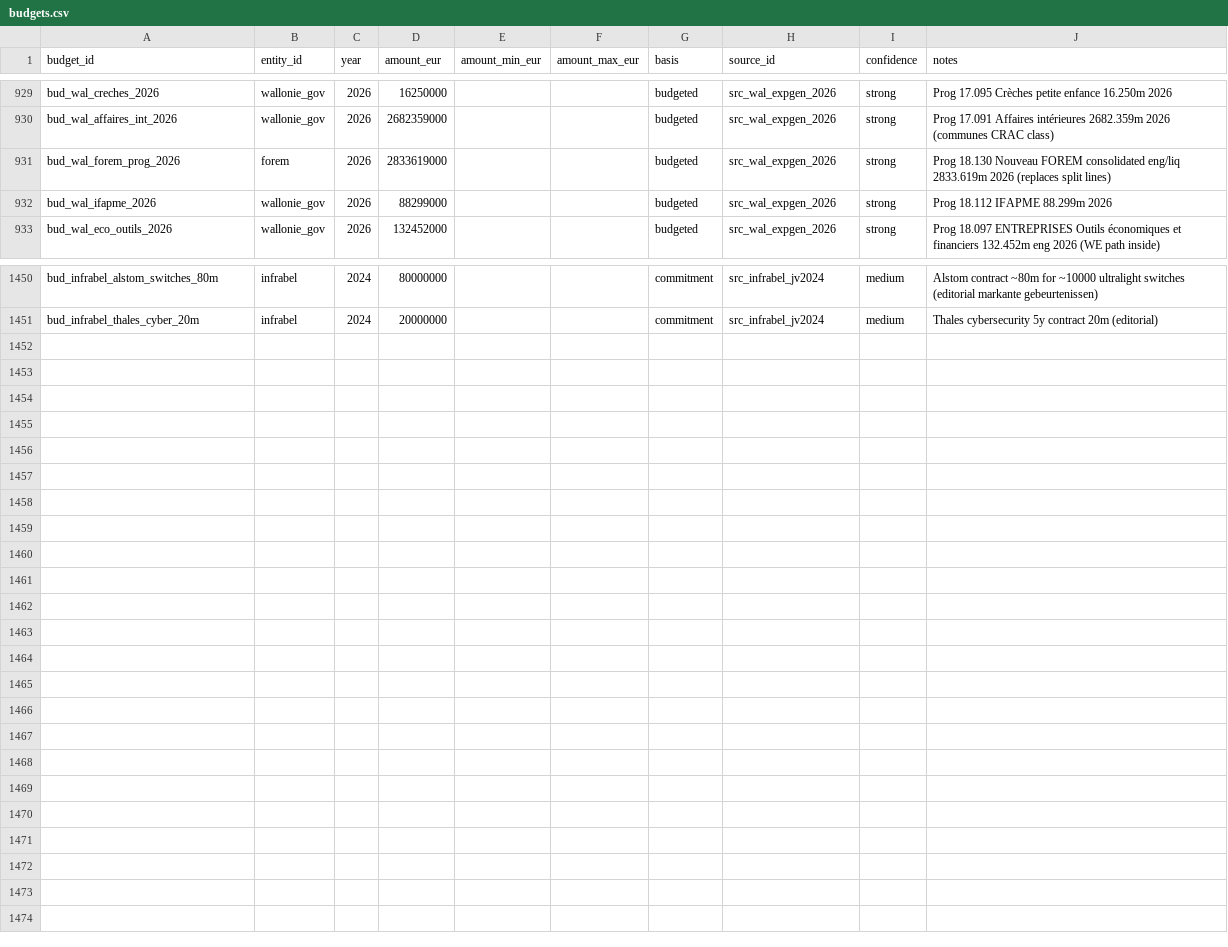
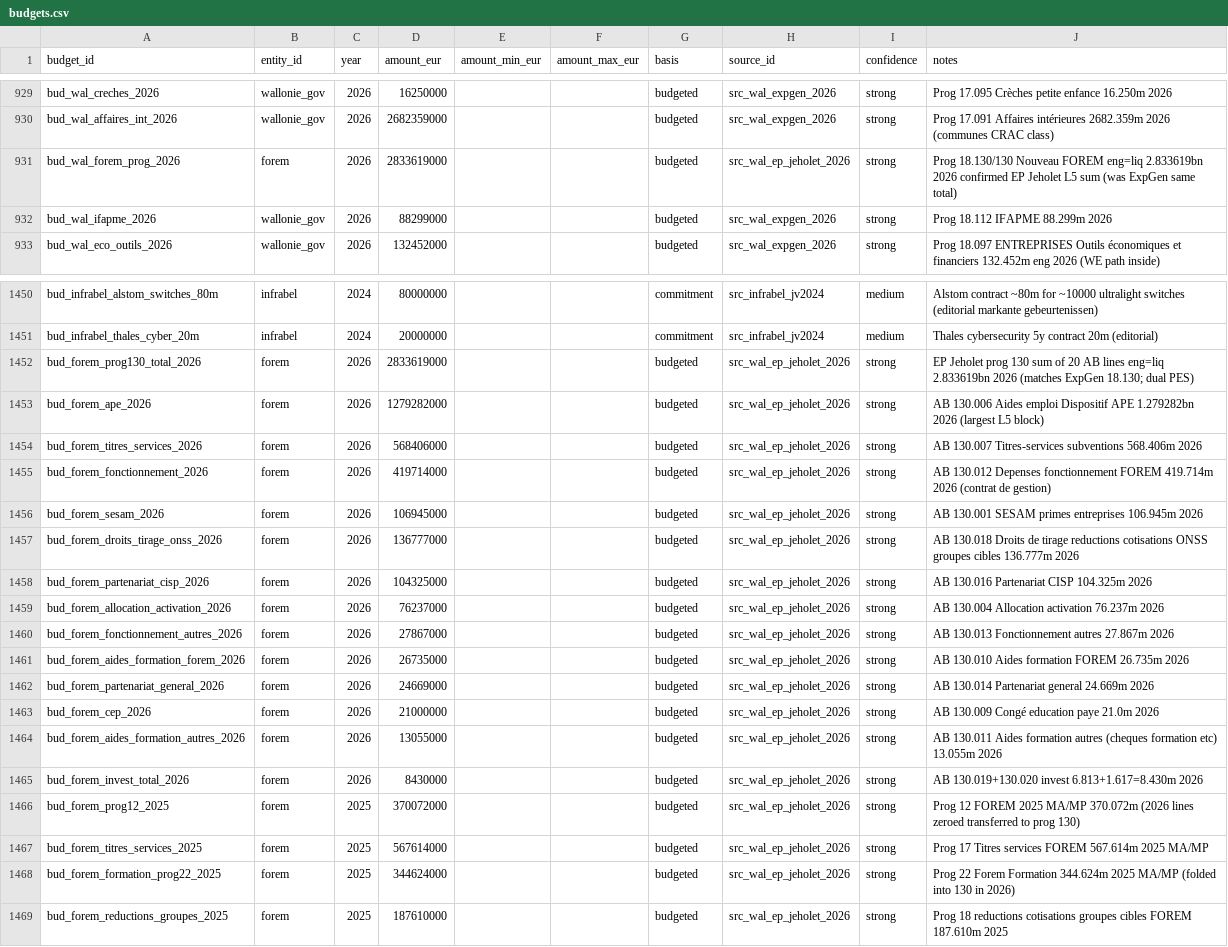
Before and after one commit to kareljanr/AIpolitics, a CSV file: docs/doge/data/budgets.csv, drawn as a sheet; only a part is shown, gaps mark what is left out.

Commit message:
doge(loop): tick 162 — rq_157 FOREM prog130 L5 2.834bn APE 1.279bn titres 568m

```diff
--- a/docs/doge/data/budgets.csv
+++ b/docs/doge/data/budgets.csv
@@ -930,3 +930,3 @@ bud_wal_creches_2026,wallonie_gov,2026,16250000,,,budgeted,src_wal_expgen_2026,s
 bud_wal_affaires_int_2026,wallonie_gov,2026,2682359000,,,budgeted,src_wal_expgen_2026,strong,Prog 17.091 Affaires intérieures 2682.359m 2026 (communes CRAC class)
-bud_wal_forem_prog_2026,forem,2026,2833619000,,,budgeted,src_wal_expgen_2026,strong,Prog 18.130 Nouveau FOREM consolidated eng/liq 2833.619m 2026 (replaces split lines)
+bud_wal_forem_prog_2026,forem,2026,2833619000,,,budgeted,src_wal_ep_jeholet_2026,strong,Prog 18.130/130 Nouveau FOREM eng=liq 2.833619bn 2026 confirmed EP Jeholet L5 sum (was ExpGen same total)
 bud_wal_ifapme_2026,wallonie_gov,2026,88299000,,,budgeted,src_wal_expgen_2026,strong,Prog 18.112 IFAPME 88.299m 2026
@@ -1451 +1451,19 @@ bud_infrabel_alstom_switches_80m,infrabel,2024,80000000,,,commitment,src_infrabe
 bud_infrabel_thales_cyber_20m,infrabel,2024,20000000,,,commitment,src_infrabel_jv2024,medium,Thales cybersecurity 5y contract 20m (editorial)
+bud_forem_prog130_total_2026,forem,2026,2833619000,,,budgeted,src_wal_ep_jeholet_2026,strong,EP Jeholet prog 130 sum of 20 AB lines eng=liq 2.833619bn 2026 (matches ExpGen 18.130; dual PES)
+bud_forem_ape_2026,forem,2026,1279282000,,,budgeted,src_wal_ep_jeholet_2026,strong,AB 130.006 Aides emploi Dispositif APE 1.279282bn 2026 (largest L5 block)
+bud_forem_titres_services_2026,forem,2026,568406000,,,budgeted,src_wal_ep_jeholet_2026,strong,AB 130.007 Titres-services subventions 568.406m 2026
+bud_forem_fonctionnement_2026,forem,2026,419714000,,,budgeted,src_wal_ep_jeholet_2026,strong,AB 130.012 Depenses fonctionnement FOREM 419.714m 2026 (contrat de gestion)
+bud_forem_sesam_2026,forem,2026,106945000,,,budgeted,src_wal_ep_jeholet_2026,strong,AB 130.001 SESAM primes entreprises 106.945m 2026
+bud_forem_droits_tirage_onss_2026,forem,2026,136777000,,,budgeted,src_wal_ep_jeholet_2026,strong,AB 130.018 Droits de tirage reductions cotisations ONSS groupes cibles 136.777m 2026
+bud_forem_partenariat_cisp_2026,forem,2026,104325000,,,budgeted,src_wal_ep_jeholet_2026,strong,AB 130.016 Partenariat CISP 104.325m 2026
+bud_forem_allocation_activation_2026,forem,2026,76237000,,,budgeted,src_wal_ep_jeholet_2026,strong,AB 130.004 Allocation activation 76.237m 2026
+bud_forem_fonctionnement_autres_2026,forem,2026,27867000,,,budgeted,src_wal_ep_jeholet_2026,strong,AB 130.013 Fonctionnement autres 27.867m 2026
+bud_forem_aides_formation_forem_2026,forem,2026,26735000,,,budgeted,src_wal_ep_jeholet_2026,strong,AB 130.010 Aides formation FOREM 26.735m 2026
+bud_forem_partenariat_general_2026,forem,2026,24669000,,,budgeted,src_wal_ep_jeholet_2026,strong,AB 130.014 Partenariat general 24.669m 2026
+bud_forem_cep_2026,forem,2026,21000000,,,budgeted,src_wal_ep_jeholet_2026,strong,AB 130.009 Congé education paye 21.0m 2026
+bud_forem_aides_formation_autres_2026,forem,2026,13055000,,,budgeted,src_wal_ep_jeholet_2026,strong,AB 130.011 Aides formation autres (cheques formation etc) 13.055m 2026
+bud_forem_invest_total_2026,forem,2026,8430000,,,budgeted,src_wal_ep_jeholet_2026,strong,AB 130.019+130.020 invest 6.813+1.617=8.430m 2026
+bud_forem_prog12_2025,forem,2025,370072000,,,budgeted,src_wal_ep_jeholet_2026,strong,Prog 12 FOREM 2025 MA/MP 370.072m (2026 lines zeroed transferred to prog 130)
+bud_forem_titres_services_2025,forem,2025,567614000,,,budgeted,src_wal_ep_jeholet_2026,strong,Prog 17 Titres services FOREM 567.614m 2025 MA/MP
+bud_forem_formation_prog22_2025,forem,2025,344624000,,,budgeted,src_wal_ep_jeholet_2026,strong,Prog 22 Forem Formation 344.624m 2025 MA/MP (folded into 130 in 2026)
+bud_forem_reductions_groupes_2025,forem,2025,187610000,,,budgeted,src_wal_ep_jeholet_2026,strong,Prog 18 reductions cotisations groupes cibles FOREM 187.610m 2025
```
Also changed, not shown: docs/doge/data/commitments.csv, docs/doge/data/leaderboard.csv, 9 other files.
